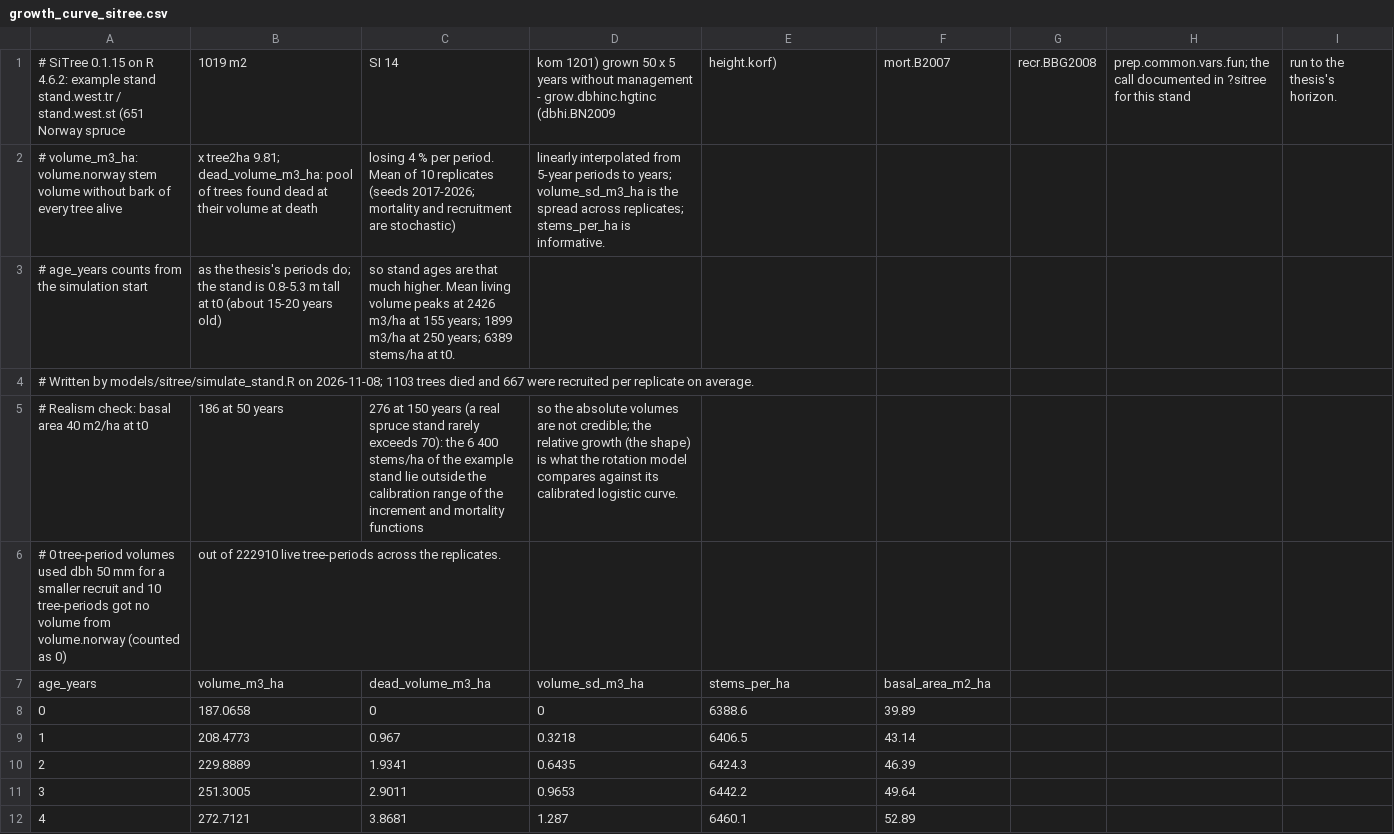
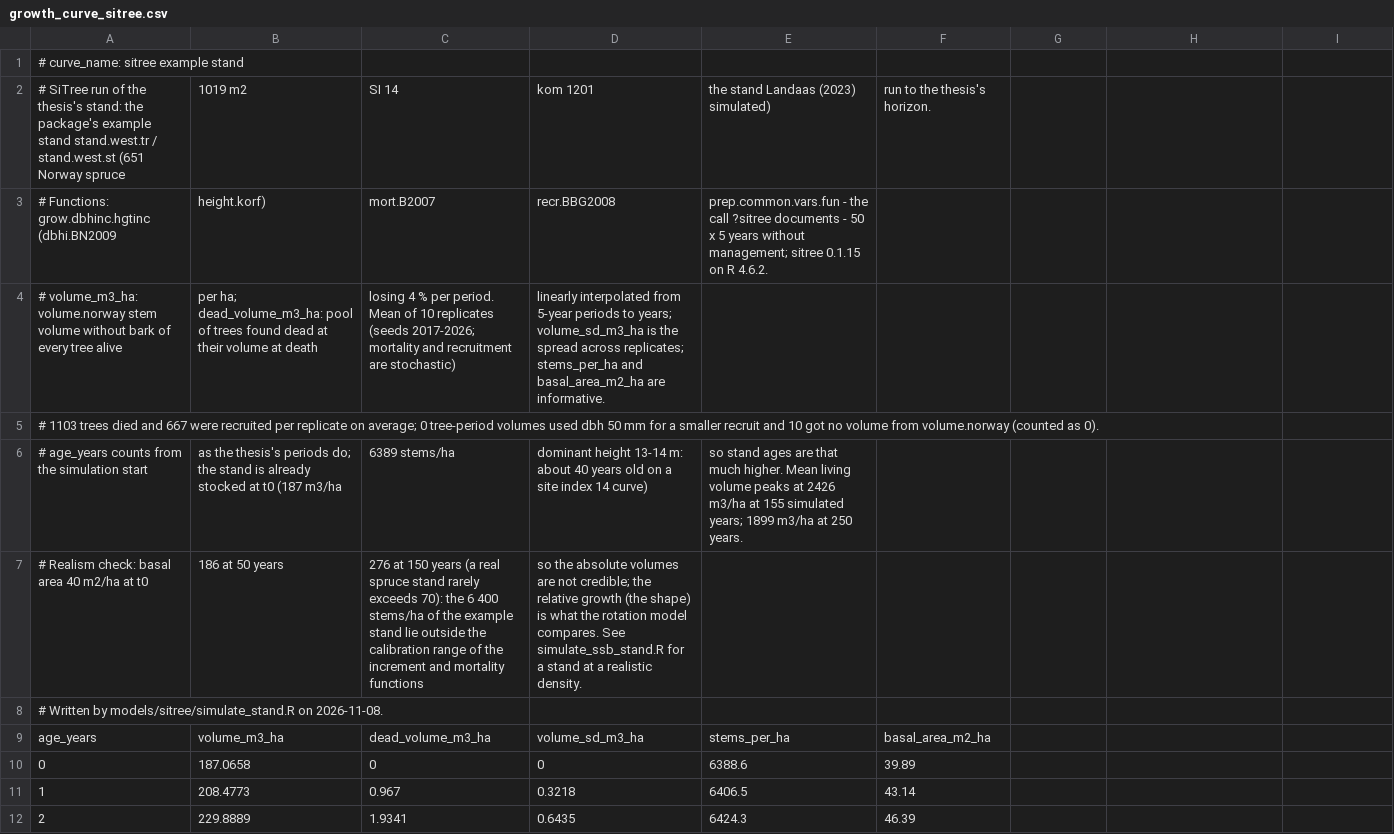
Before and after one commit to Zoet2202/circwood, a CSV file: models/sitree/growth_curve_sitree.csv, drawn as a sheet; only a part is shown; the shorter side is filled out with more unchanged rows; removed rows and columns are numbered as before the commit, all else as after; the diff names each change by its address in the sheet, - before the commit and + after, or states it on an @@ line.

```diff
--- a/models/sitree/growth_curve_sitree.csv
+++ b/models/sitree/growth_curve_sitree.csv
-row 1: # SiTree 0.1.15 on R 4.6.2: example stand stand.west.tr / stand.west.st (651 Norway spruce | 1019 m2 | SI 14 | kom 1201) grown 50 x 5 years without management - grow.dbhinc.hgtinc (dbhi.BN2009 | height.korf) | mort.B2007 | recr.BBG2008 | prep.common.vars.fun; the call documented in ?sitree for this stand | run to the thesis's horizon.
-row 2: # volume_m3_ha: volume.norway stem volume without bark of every tree alive | x tree2ha 9.81; dead_volume_m3_ha: pool of trees found dead at their volume at death | losing 4 % per period. Mean of 10 replicates (seeds 2017-2026; mortality and recruitment are stochastic) | linearly interpolated from 5-year periods to years; volume_sd_m3_ha is the spread across replicates; stems_per_ha is informative.
-row 3: # age_years counts from the simulation start | as the thesis's periods do; the stand is 0.8-5.3 m tall at t0 (about 15-20 years old) | so stand ages are that much higher. Mean living volume peaks at 2426 m3/ha at 155 years; 1899 m3/ha at 250 years; 6389 stems/ha at t0.
@@ column A renumbered between rows 1 and 8 @@
+row 2: # SiTree run of the thesis's stand: the package's example stand stand.west.tr / stand.west.st (651 Norway spruce | 1019 m2 | SI 14 | kom 1201 | the stand Landaas (2023) simulated) | run to the thesis's horizon.
+row 3: # Functions: grow.dbhinc.hgtinc (dbhi.BN2009 | height.korf) | mort.B2007 | recr.BBG2008 | prep.common.vars.fun - the call ?sitree documents - 50 x 5 years without management; sitree 0.1.15 on R 4.6.2.
+row 4: # volume_m3_ha: volume.norway stem volume without bark of every tree alive | per ha; dead_volume_m3_ha: pool of trees found dead at their volume at death | losing 4 % per period. Mean of 10 replicates (seeds 2017-2026; mortality and recruitment are stochastic) | linearly interpolated from 5-year periods to years; volume_sd_m3_ha is the spread across replicates; stems_per_ha and basal_area_m2_ha are informative.
+row 5: # 1103 trees died and 667 were recruited per replicate on average; 0 tree-period volumes used dbh 50 mm for a smaller recruit and 10 got no volume from volume.norway (counted as 0).
+row 6: # age_years counts from the simulation start | as the thesis's periods do; the stand is already stocked at t0 (187 m3/ha | 6389 stems/ha | dominant height 13-14 m: about 40 years old on a site index 14 curve) | so stand ages are that much higher. Mean living volume peaks at 2426 m3/ha at 155 simulated years; 1899 m3/ha at 250 years.
-D7: …rotation model compares against its calibrated logistic curve.
+D7: …rotation model compares. See simulate_ssb_stand.R for a stand at a realistic density.
-B8: out of 222910 live tree-periods across the replicates.
+B8: (empty)
```
Also changed, not shown: data/processed/forest_stock_projection.csv, models/rotation/growth_curve.csv, 20 other files.
